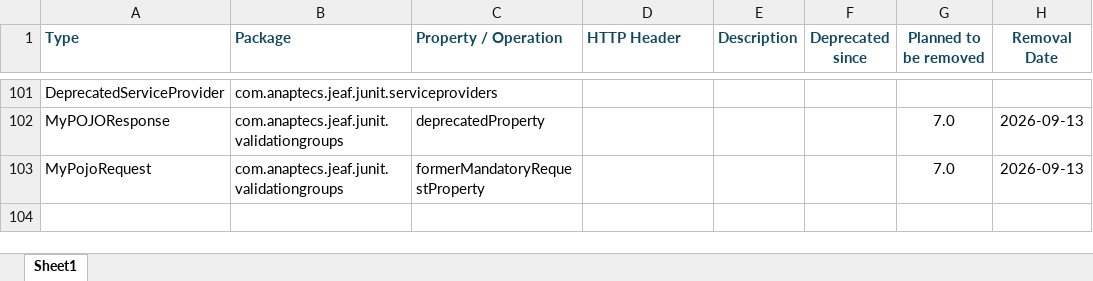
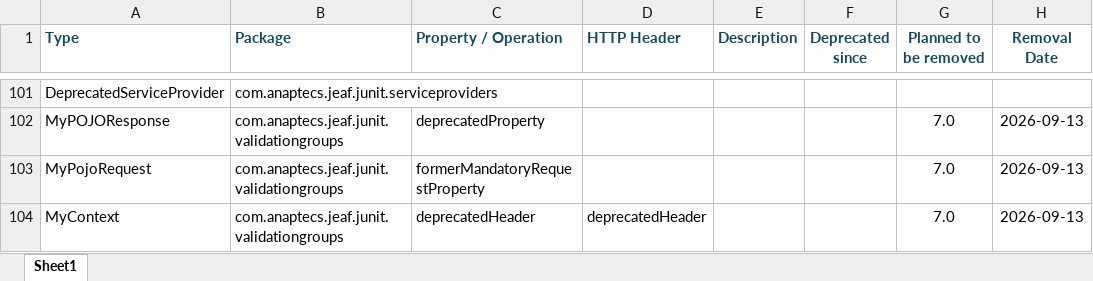
Before and after one commit to anaptecs/jeaf-generator, an Excel workbook: Java_Deprecation_Report.xlsx, sheet Sheet1, drawn as a sheet; only a part is shown, gaps mark what is left out; values as stored, in another font and other column widths than the file's, no borders; table styles not drawn; the diff names each change by its address in the sheet, - before the commit and + after, or states it on an @@ line.

```diff
--- a/Java_Deprecation_Report.xlsx (sheet Sheet1)
+++ b/Java_Deprecation_Report.xlsx (sheet Sheet1)
+row 104: MyContext | com.anaptecs.jeaf.junit.validationgroups | deprecatedHeader | deprecatedHeader |  |  | 7.0 | 2026-09-13
```
Also changed, not shown: jeaf-generator-test-deprecation-report/src-gen/main/resources/Breaking_Changes.xlsx, 32 other files.
